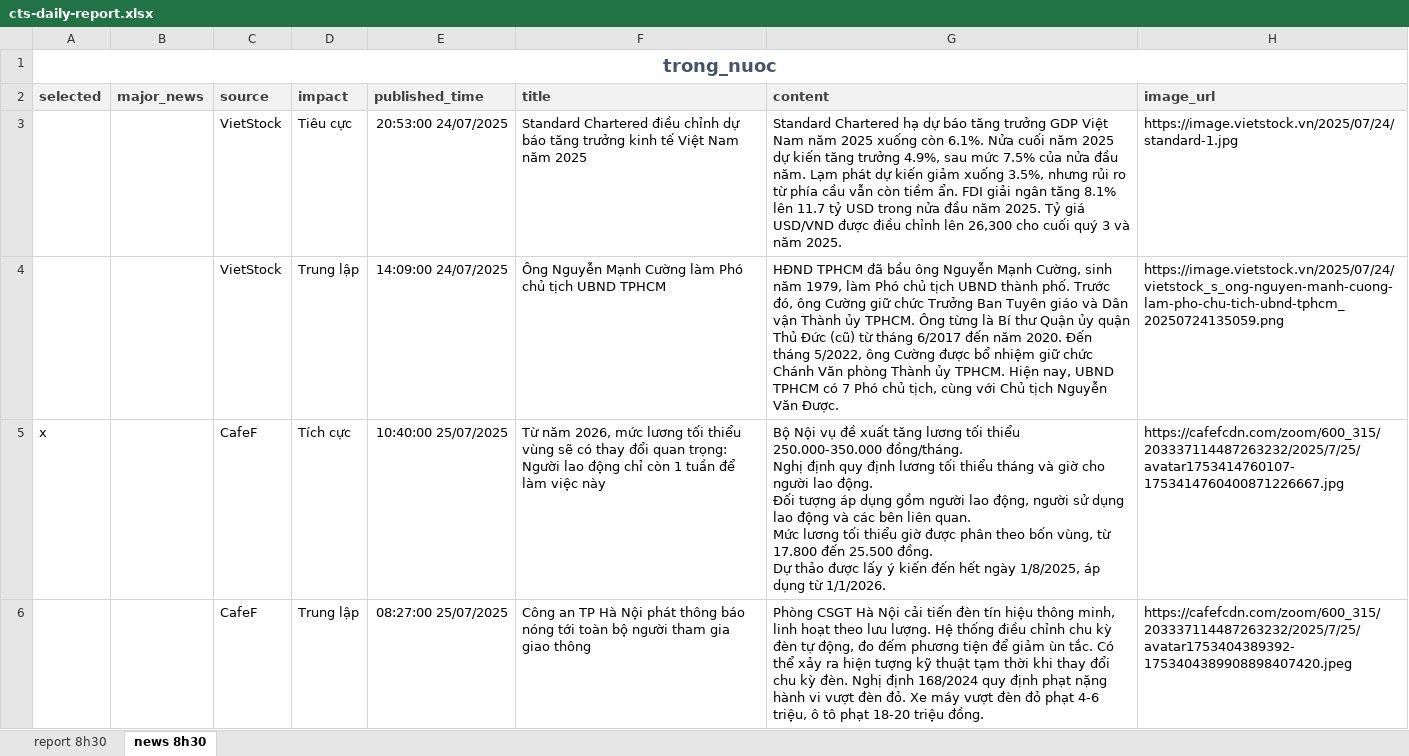
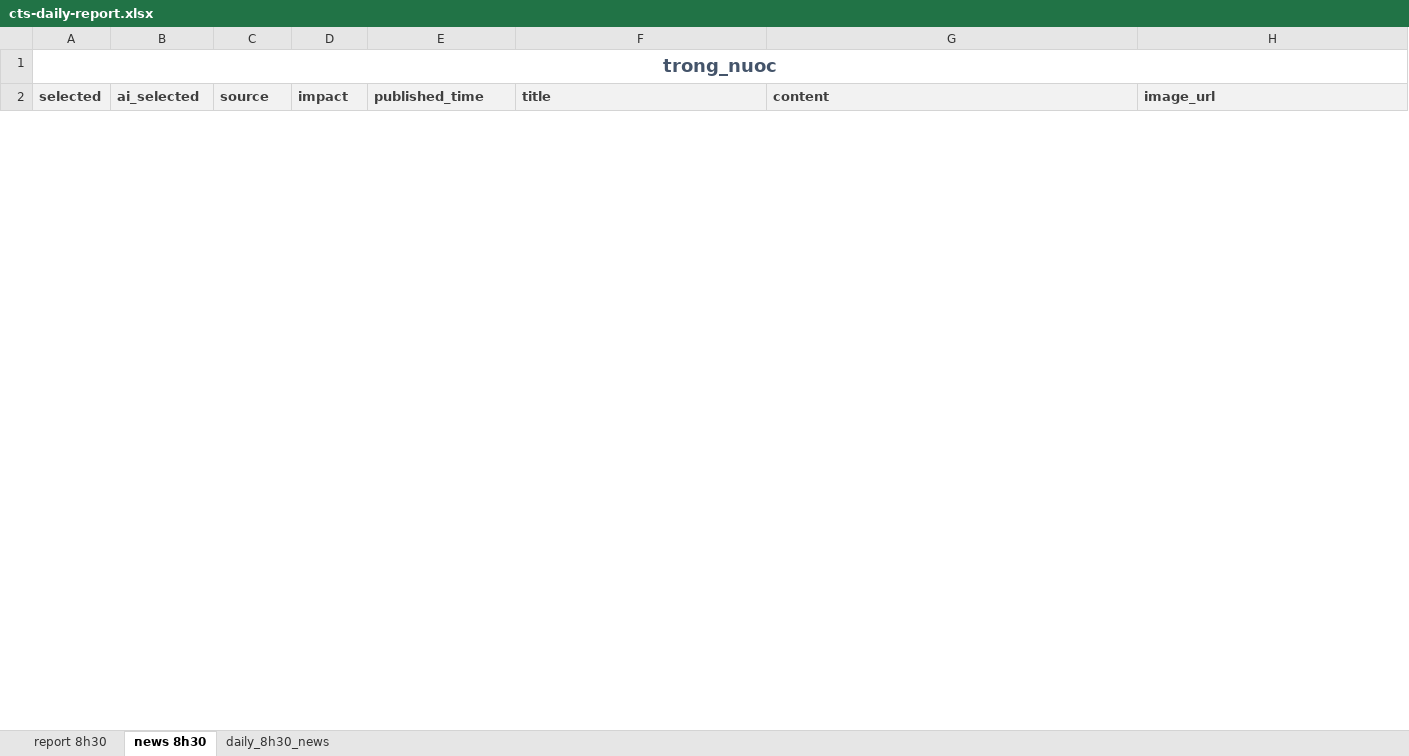
Before and after one commit to twan507/cts-reports, an Excel workbook: app/report/cts-daily-report.xlsx, sheet news 8h30, drawn as a sheet; only a part is shown; values as stored, in another font and other column widths than the file's, no borders; removed rows and columns are numbered as before the commit, all else as after; ↵ is a line break in a cell; the diff covers the shown part only; the diff names each change by its address in the sheet, - before the commit and + after, or states it on an @@ line.

```diff
--- a/app/report/cts-daily-report.xlsx (sheet news 8h30)
+++ b/app/report/cts-daily-report.xlsx (sheet news 8h30)
@@ sheet tab unhidden: daily_8h30_news @@
-B2: major_news
+B2: ai_selected
-row 3:  |  | VietStock | Tiêu cực | 20:53:00 24/07/2025 | Standard Chartered điều chỉnh dự báo tăng trưởng kinh tế Việt Nam năm 2025 | Standard Chartered hạ dự báo tăng trưởng GDP Việt Nam năm 2025 xuống còn 6.1%. Nửa cuối năm 2025 dự kiến tăng trưởng 4.9%, sau mức 7.5% của nửa đầu năm. Lạm phát dự kiến giảm xuống 3.5%, nhưng rủi ro từ phía cầu vẫn còn tiềm ẩn. FDI giải ngân tăng 8.1% lên 11.7 tỷ USD trong nửa đầu năm 2025. Tỷ giá USD/VND được điều chỉnh lên 26,300 cho cuối quý 3 và năm 2025. | https://image.vietstock.vn/2025/07/24/standard-1.jpg
-row 4:  |  | VietStock | Trung lập | 14:09:00 24/07/2025 | Ông Nguyễn Mạnh Cường làm Phó chủ tịch UBND TPHCM | HĐND TPHCM đã bầu ông Nguyễn Mạnh Cường, sinh năm 1979, làm Phó chủ tịch UBND thành phố. Trước đó, ông Cường giữ chức Trưởng Ban Tuyên giáo và Dân vận Thành ủy TPHCM. Ông từng là Bí thư Quận ủy quận Thủ Đức (cũ) từ tháng 6/2017 đến năm 2020. Đến tháng 5/2022, ông Cường được bổ nhiệm giữ chức Chánh Văn phòng Thành ủy TPHCM. Hiện nay, UBND TPHCM có 7 Phó chủ tịch, cùng với Chủ tịch Nguyễn Văn Được. | https://image.vietstock.vn/2025/07/24/vietstock_s_ong-nguyen-manh-cuong-lam-pho-chu-tich-ubnd-tphcm_20250724135059.png
-row 5: x |  | CafeF | Tích cực | 10:40:00 25/07/2025 | Từ năm 2026, mức lương tối thiểu vùng sẽ có thay đổi quan trọng: Người lao động chỉ còn 1 tuần để làm việc này | Bộ Nội vụ đề xuất tăng lương tối thiểu 250.000-350.000 đồng/tháng. ↵ Nghị định quy định lương tối thiểu tháng và giờ cho người lao động. ↵ Đối tượng áp dụng gồm người lao động, người sử dụng lao động và các bên liên quan. ↵ Mức lương tối thiểu giờ được phân theo bốn vùng, từ 17.800 đến 25.500 đồng. ↵ Dự thảo được lấy ý kiến đến hết ngày 1/8/2025, áp dụng từ 1/1/2026. | https://cafefcdn.com/zoom/600_315/203337114487263232/2025/7/25/avatar1753414760107-1753414760400871226667.jpg
-row 6:  |  | CafeF | Trung lập | 08:27:00 25/07/2025 | Công an TP Hà Nội phát thông báo nóng tới toàn bộ người tham gia giao thông | Phòng CSGT Hà Nội cải tiến đèn tín hiệu thông minh, linh hoạt theo lưu lượng. Hệ thống điều chỉnh chu kỳ đèn tự động, đo đếm phương tiện để giảm ùn tắc. Có thể xảy ra hiện tượng kỹ thuật tạm thời khi thay đổi chu kỳ đèn. Nghị định 168/2024 quy định phạt nặng hành vi vượt đèn đỏ. Xe máy vượt đèn đỏ phạt 4-6 triệu, ô tô phạt 18-20 triệu đồng. | https://cafefcdn.com/zoom/600_315/203337114487263232/2025/7/25/avatar1753404389392-1753404389908898407420.jpeg
```
Also changed, not shown: 21 added rows, 17 removed rows and 55 edited cells elsewhere in this sheet, sheet report 8h30, formulas that keep their value, charts or pictures, 5 other files.
